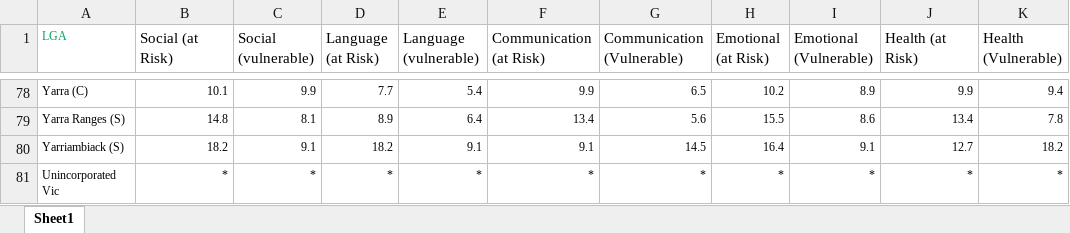
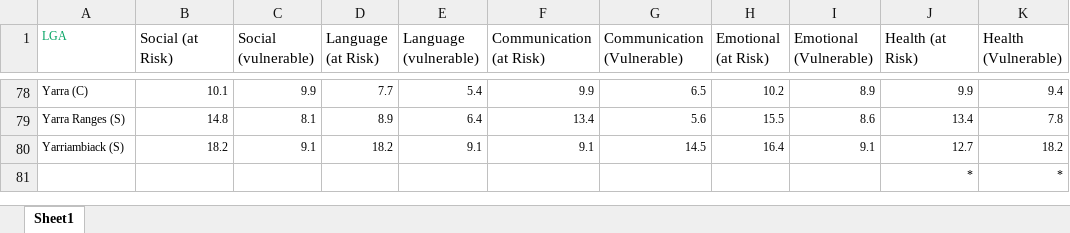
Before and after one commit to owowouwu/Youth-DS-Project, an Excel workbook: wrangled/AEDC.xlsx, sheet Sheet1, drawn as a sheet; only a part is shown, gaps mark what is left out; values as stored, in another font and other column widths than the file's, no borders; removed rows and columns are numbered as before the commit, all else as after; the diff names each change by its address in the sheet, - before the commit and + after, or states it on an @@ line.

Commit message:
fixed indices for tables

```diff
--- a/wrangled/AEDC.xlsx (sheet Sheet1)
+++ b/wrangled/AEDC.xlsx (sheet Sheet1)
-row 81: Unincorporated Vic | * | * | * | * | * | * | * | * | * | *
+row 81:  |  |  |  |  |  |  |  |  | * | *
```
Also changed, not shown: 8 other files.
